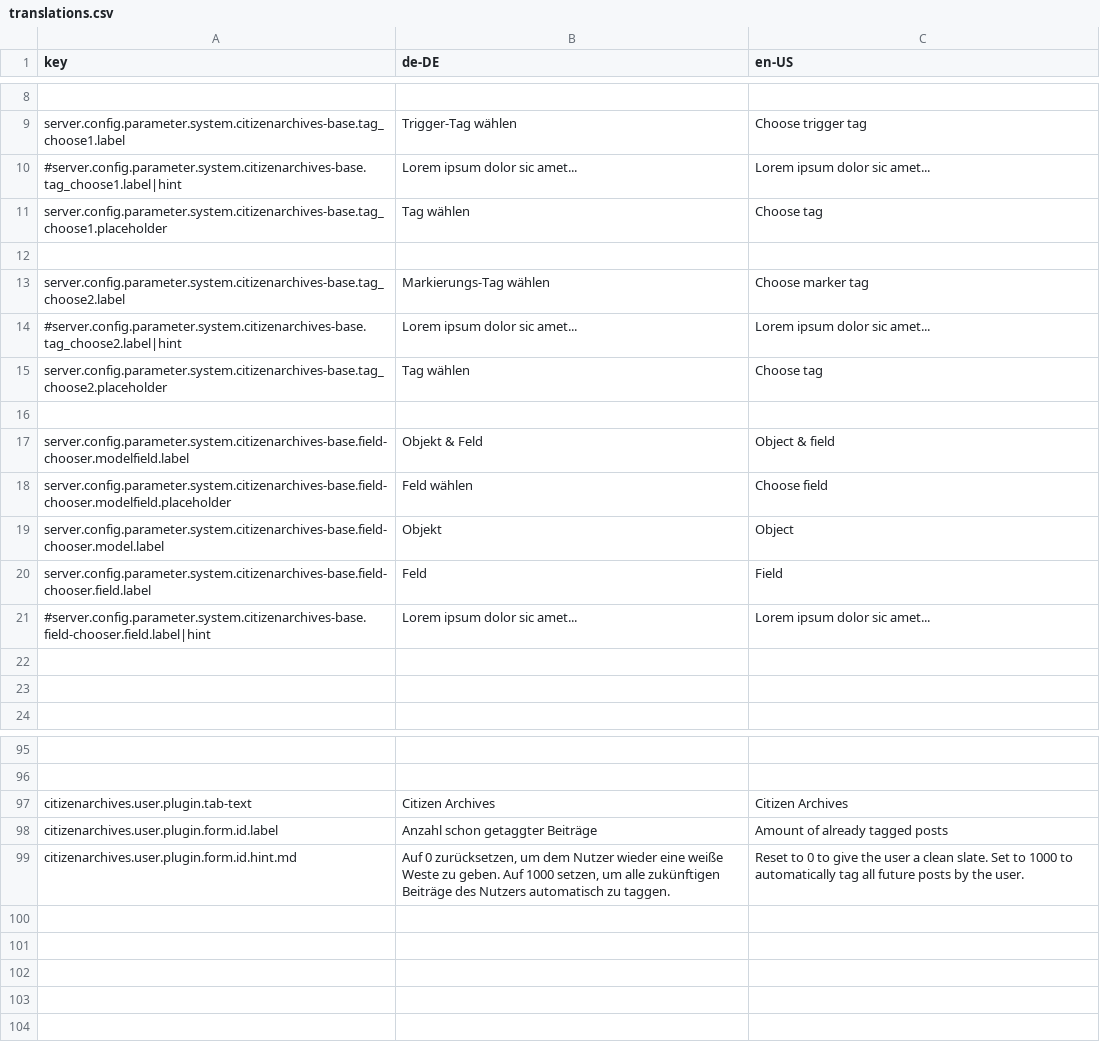
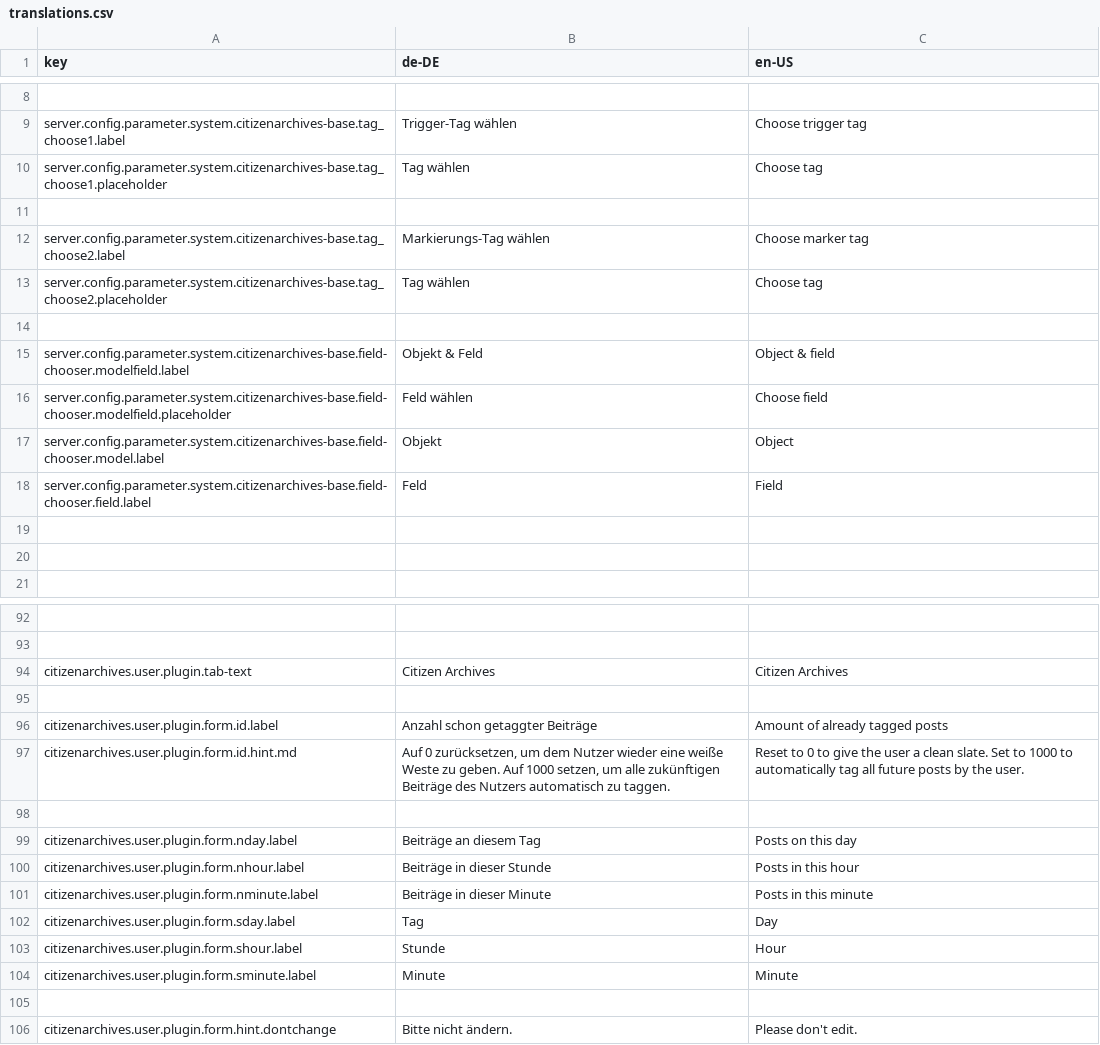
Before and after one commit to Badestrand/fylr-citizen-archives, a CSV file: translations.csv, drawn as a sheet; only a part is shown, gaps mark what is left out; removed rows and columns are numbered as before the commit, all else as after; the diff covers the shown part only; the diff names each change by its address in the sheet, - before the commit and + after, or states it on an @@ line.

```diff
--- a/translations.csv
+++ b/translations.csv
-row 10: #server.config.parameter.system.citizenarchives-base.tag_choose1.label|hint | Lorem ipsum dolor sic amet... | Lorem ipsum dolor sic amet...
-row 14: #server.config.parameter.system.citizenarchives-base.tag_choose2.label|hint | Lorem ipsum dolor sic amet... | Lorem ipsum dolor sic amet...
-row 21: #server.config.parameter.system.citizenarchives-base.field-chooser.field.label|hint | Lorem ipsum dolor sic amet... | Lorem ipsum dolor sic amet...
+row 95: (empty)
+row 98: (empty)
+row 99: citizenarchives.user.plugin.form.nday.label | Beiträge an diesem Tag | Posts on this day
+row 100: citizenarchives.user.plugin.form.nhour.label | Beiträge in dieser Stunde | Posts in this hour
+row 101: citizenarchives.user.plugin.form.nminute.label | Beiträge in dieser Minute | Posts in this minute
+row 102: citizenarchives.user.plugin.form.sday.label | Tag | Day
+row 103: citizenarchives.user.plugin.form.shour.label | Stunde | Hour
+row 104: citizenarchives.user.plugin.form.sminute.label | Minute | Minute
+row 105: (empty)
+row 106: citizenarchives.user.plugin.form.hint.dontchange | Bitte nicht ändern. | Please don't edit.
```
Also changed, not shown: 8 edited cells elsewhere in this file, 6 other files.
